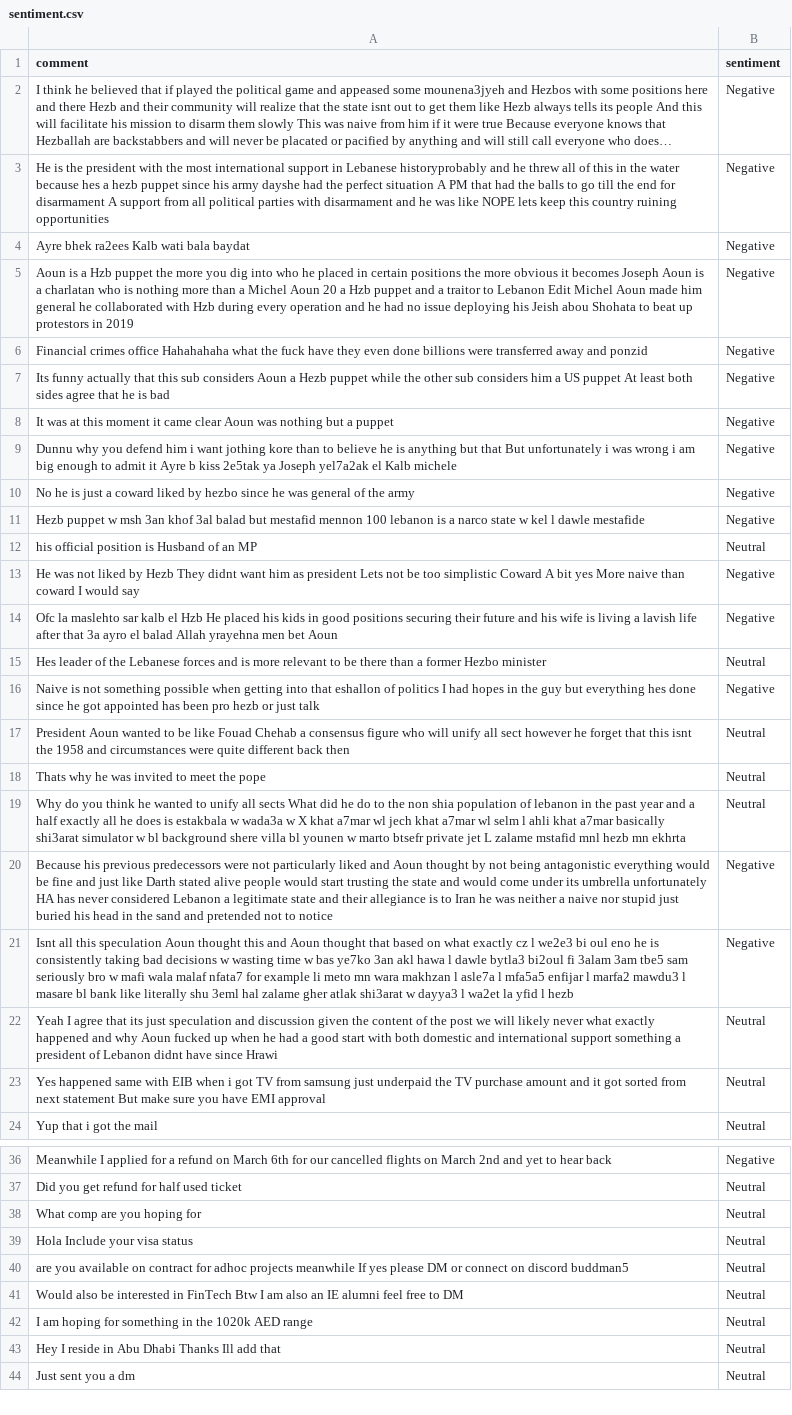
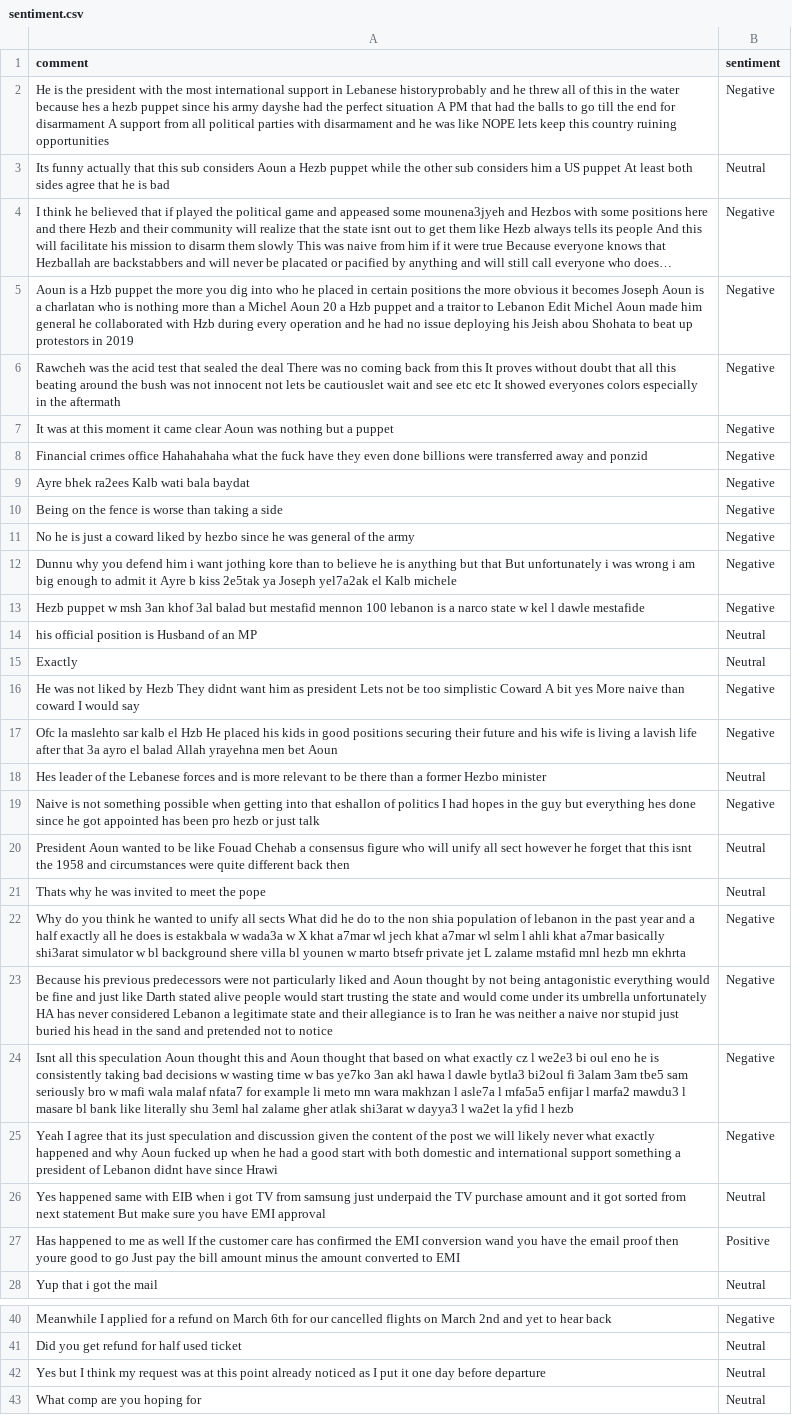
Before and after one commit to felixabraham670706/sentiment, a CSV file: sentiment.csv, drawn as a sheet; only a part is shown, gaps mark what is left out; the shorter side is filled out with more unchanged rows; long unchanged cells end in …; removed rows and columns are numbered as before the commit, all else as after; the diff covers the shown part only; the diff names each change by its address in the sheet, - before the commit and + after, or states it on an @@ line.

```diff
--- a/sentiment.csv
+++ b/sentiment.csv
+row 2: He is the president with the most international support in Lebanese historyprobably and he threw all of this in the water because hes a hezb puppet since his army dayshe had the perfect situation A PM that had the balls to go till the end for disarmament A support from all political parties with disarmament and he was like NOPE lets keep this country ruining opportunities | Negative
+row 3: Its funny actually that this sub considers Aoun a Hezb puppet while the other sub considers him a US puppet At least both sides agree that he is bad | Neutral
+row 5: Aoun is a Hzb puppet the more you dig into who he placed in certain positions the more obvious it becomes Joseph Aoun is a charlatan who is nothing more than a Michel Aoun 20 a Hzb puppet and a traitor to Lebanon Edit Michel Aoun made him general he collaborated with Hzb during every operation and he had no issue deploying his Jeish abou Shohata to beat up protestors in 2019 | Negative
-A6 (comment): He is the president with the most international support in Lebanese historyprobably and he threw all of this in the water because hes a hezb puppet since his army dayshe had the perfect situation A PM that had the balls to go till the end for disarmament A support from all political parties with disarmament and he was like NOPE lets keep this country ruining opportunities
+A6 (comment): Rawcheh was the acid test that sealed the deal There was no coming back from this It proves without doubt that all this beating around the bush was not innocent not lets be cautiouslet wait and see etc etc It showed everyones colors especially in the aftermath
@@ row 8 moved to row 7: It was at this moment it came clear Aoun… @@
@@ row 6 moved to row 8: Financial crimes office Hahahahaha what … @@
-A10 (comment): Aoun is a Hzb puppet the more you dig into who he placed in certain positions the more obvious it becomes Joseph Aoun is a charlatan who is nothing more than a Michel Aoun 20 a Hzb puppet and a traitor to Lebanon Edit Michel Aoun made him general he collaborated with Hzb during every operation and he had no issue deploying his Jeish abou Shohata to beat up protestors in 2019
+A10 (comment): Being on the fence is worse than taking a side
-A11 (comment): Its funny actually that this sub considers Aoun a Hezb puppet while the other sub considers him a US puppet At least both sides agree that he is bad
+A11 (comment): No he is just a coward liked by hezbo since he was general of the army
-row 10: No he is just a coward liked by hezbo since he was general of the army | Negative
+row 15: Exactly | Neutral
-B22 (sentiment): Neutral
+B22 (sentiment): Negative
-B25 (sentiment): Neutral
+B25 (sentiment): Negative
+row 27: Has happened to me as well If the customer care has confirmed the EMI conversion wand you have the email proof then youre good to go Just pay the bill amount minus the amount converted to EMI | Positive
+row 42: Yes but I think my request was at this point already noticed as I put it one day before departure | Neutral
```
Also changed, not shown: 1 edited cell elsewhere in this file.
